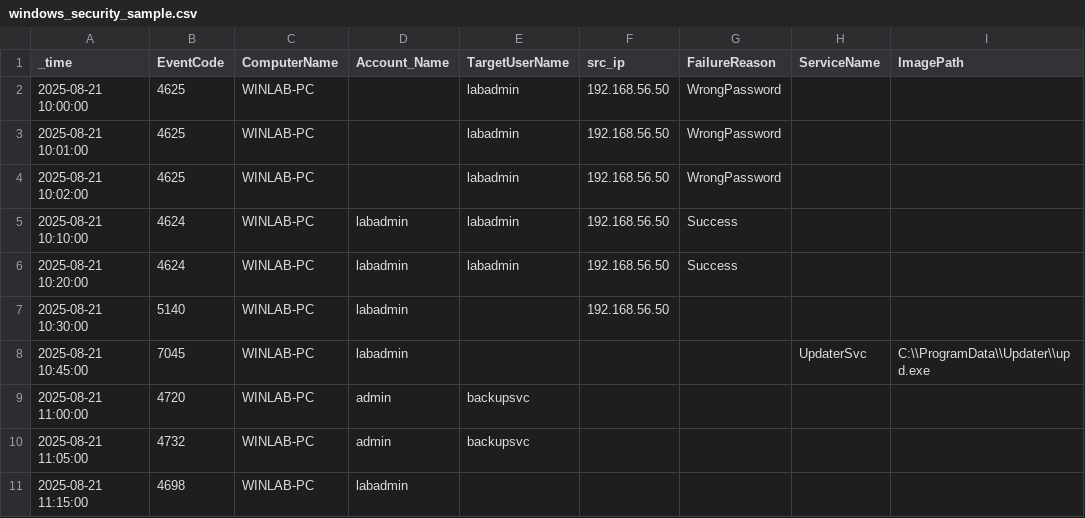
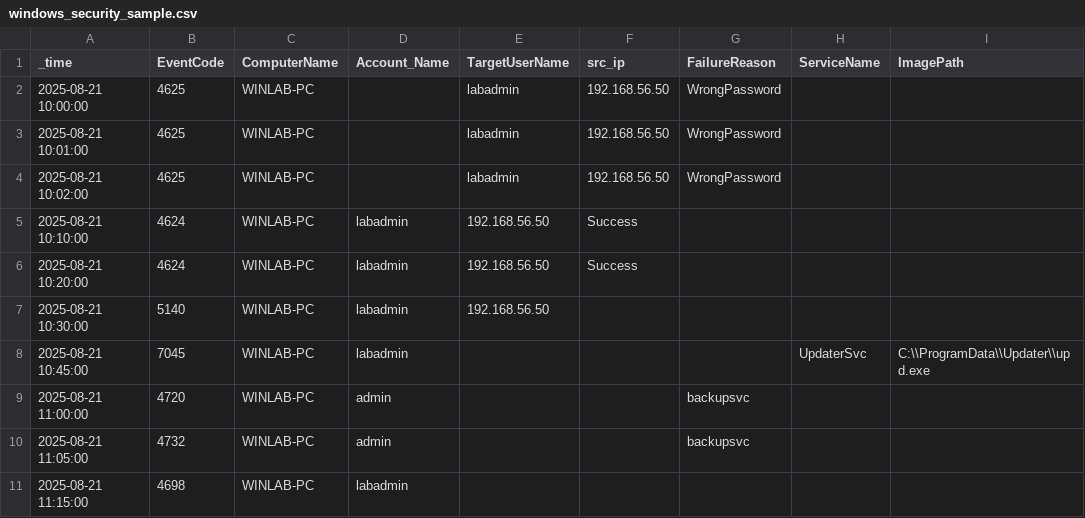
Before and after one commit to whoami-mihir/SOC-Log-Hunting, a CSV file: data/windows_security_sample.csv, drawn as a sheet; only a part is shown; the diff names each change by its address in the sheet, - before the commit and + after, or states it on an @@ line.

Commit message:
Update windows_security_sample.csv

```diff
--- a/data/windows_security_sample.csv
+++ b/data/windows_security_sample.csv
-E5:E6 (TargetUserName): labadmin
+E5:E6 (TargetUserName): 192.168.56.50
-F5:F6 (src_ip): 192.168.56.50
+F5:F6 (src_ip): Success
-G5:G6 (FailureReason): Success
+G5:G6 (FailureReason): (empty)
-E7 (TargetUserName): (empty)
+E7 (TargetUserName): 192.168.56.50
-F7 (src_ip): 192.168.56.50
+F7 (src_ip): (empty)
-E9:E10 (TargetUserName): backupsvc
+E9:E10 (TargetUserName): (empty)
-G9:G10 (FailureReason): (empty)
+G9:G10 (FailureReason): backupsvc
```
